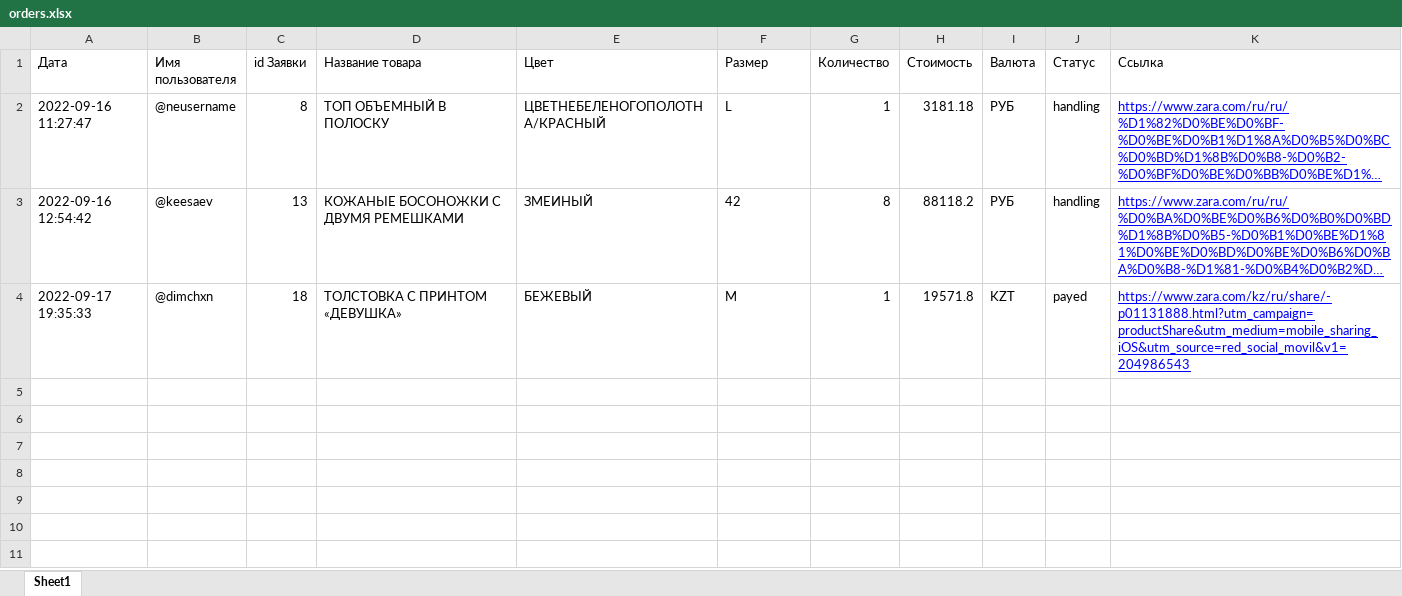
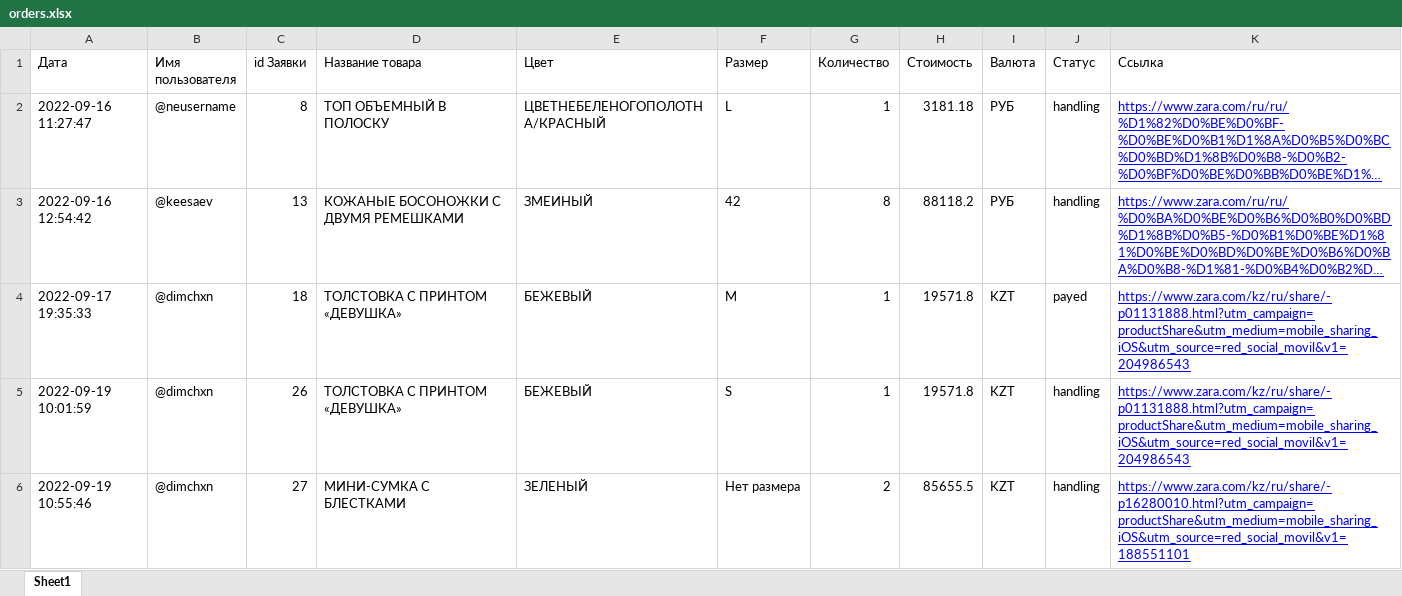
Before and after one commit to Begelit/Telegram_bot_repositories, an Excel workbook: application/handlers/database/orders.xlsx, sheet Sheet1, drawn as a sheet; long unchanged cells end in …; values as stored, in another font and other column widths than the file's, no borders; the diff names each change by its address in the sheet, - before the commit and + after, or states it on an @@ line.

Commit message:
order

```diff
--- a/application/handlers/database/orders.xlsx (sheet Sheet1)
+++ b/application/handlers/database/orders.xlsx (sheet Sheet1)
+row 5: 2022-09-19 10:01:59 | @dimchxn | 26 | ТОЛСТОВКА С ПРИНТОМ «ДЕВУШКА» | БЕЖЕВЫЙ | S | 1 | 19571.8 | KZT | handling | https://www.zara.com/kz/ru/share/-p01131888.html?utm_campaign=productShare&utm_medium=mobile_sharing_iOS&utm_source=red_social_movil&v1=204986543
+row 6: 2022-09-19 10:55:46 | @dimchxn | 27 | МИНИ-СУМКА С БЛЕСТКАМИ | ЗЕЛЕНЫЙ | Нет размера | 2 | 85655.5 | KZT | handling | https://www.zara.com/kz/ru/share/-p16280010.html?utm_campaign=productShare&utm_medium=mobile_sharing_iOS&utm_source=red_social_movil&v1=188551101
```
Also changed, not shown: 1 other file.
